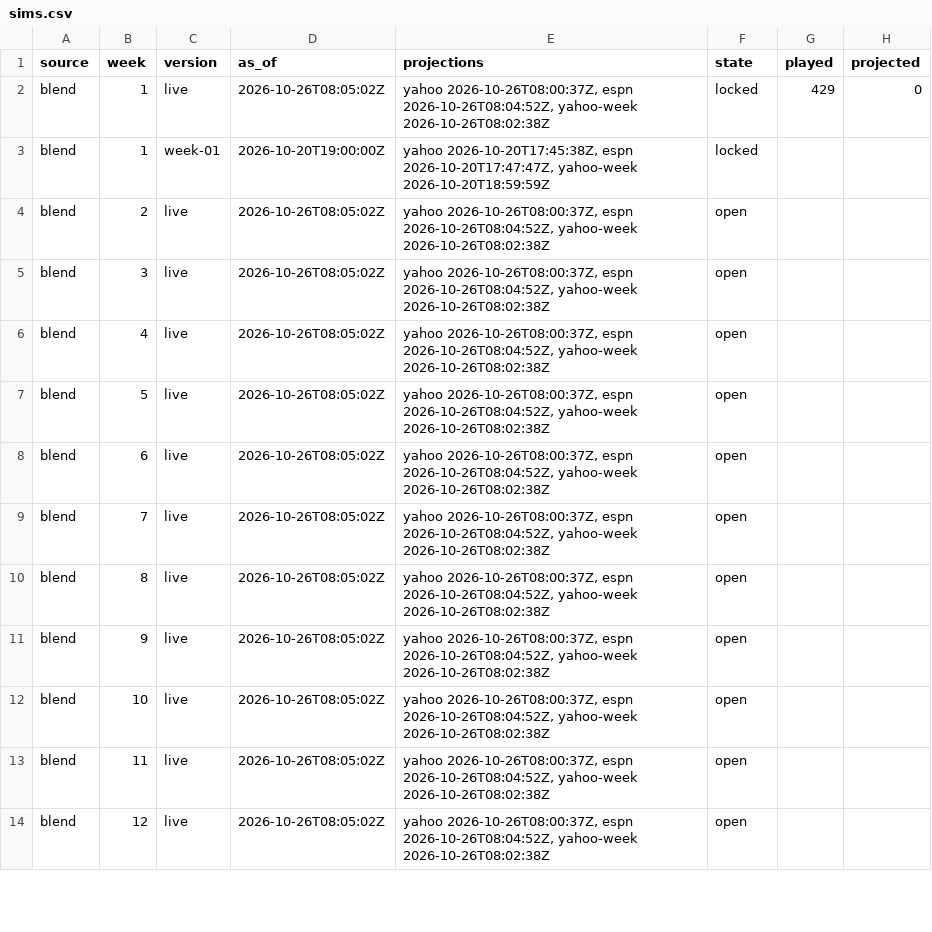
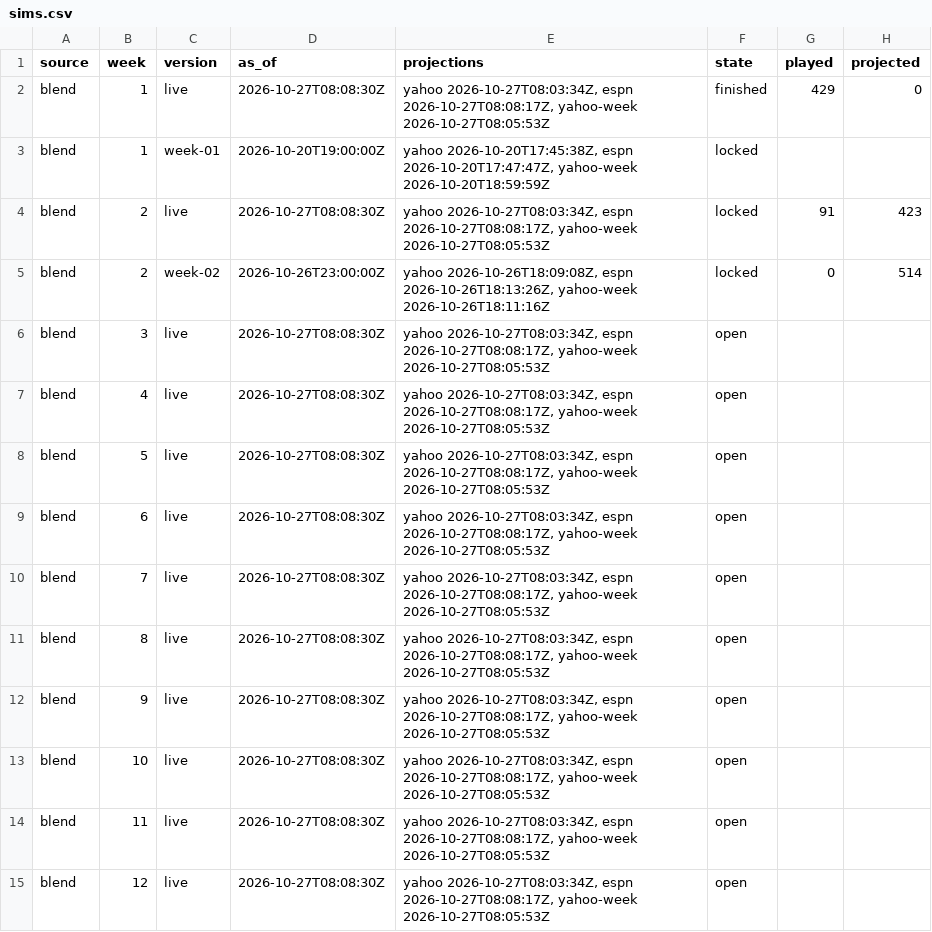
Before and after one commit to Dziesma/fantasy-lombards, a CSV file: data/yahoo/sims.csv, drawn as a sheet; only a part is shown; the diff covers the shown part only.

```diff
--- a/data/yahoo/sims.csv
+++ b/data/yahoo/sims.csv
@@ -1,14 +1,15 @@
 source,week,version,as_of,projections,state,played,projected
-blend,1,live,2026-10-26T08:05:02Z,"yahoo 2026-10-26T08:00:37Z, espn 2026-10-26T08:04:52Z, yahoo-week 2026-10-26T08:02:38Z",locked,429,0
+blend,1,live,2026-10-27T08:08:30Z,"yahoo 2026-10-27T08:03:34Z, espn 2026-10-27T08:08:17Z, yahoo-week 2026-10-27T08:05:53Z",finished,429,0
 blend,1,week-01,2026-10-20T19:00:00Z,"yahoo 2026-10-20T17:45:38Z, espn 2026-10-20T17:47:47Z, yahoo-week 2026-10-20T18:59:59Z",locked,,
-blend,2,live,2026-10-26T08:05:02Z,"yahoo 2026-10-26T08:00:37Z, espn 2026-10-26T08:04:52Z, yahoo-week 2026-10-26T08:02:38Z",open,,
-blend,3,live,2026-10-26T08:05:02Z,"yahoo 2026-10-26T08:00:37Z, espn 2026-10-26T08:04:52Z, yahoo-week 2026-10-26T08:02:38Z",open,,
-blend,4,live,2026-10-26T08:05:02Z,"yahoo 2026-10-26T08:00:37Z, espn 2026-10-26T08:04:52Z, yahoo-week 2026-10-26T08:02:38Z",open,,
-blend,5,live,2026-10-26T08:05:02Z,"yahoo 2026-10-26T08:00:37Z, espn 2026-10-26T08:04:52Z, yahoo-week 2026-10-26T08:02:38Z",open,,
-blend,6,live,2026-10-26T08:05:02Z,"yahoo 2026-10-26T08:00:37Z, espn 2026-10-26T08:04:52Z, yahoo-week 2026-10-26T08:02:38Z",open,,
-blend,7,live,2026-10-26T08:05:02Z,"yahoo 2026-10-26T08:00:37Z, espn 2026-10-26T08:04:52Z, yahoo-week 2026-10-26T08:02:38Z",open,,
-blend,8,live,2026-10-26T08:05:02Z,"yahoo 2026-10-26T08:00:37Z, espn 2026-10-26T08:04:52Z, yahoo-week 2026-10-26T08:02:38Z",open,,
-blend,9,live,2026-10-26T08:05:02Z,"yahoo 2026-10-26T08:00:37Z, espn 2026-10-26T08:04:52Z, yahoo-week 2026-10-26T08:02:38Z",open,,
-blend,10,live,2026-10-26T08:05:02Z,"yahoo 2026-10-26T08:00:37Z, espn 2026-10-26T08:04:52Z, yahoo-week 2026-10-26T08:02:38Z",open,,
-blend,11,live,2026-10-26T08:05:02Z,"yahoo 2026-10-26T08:00:37Z, espn 2026-10-26T08:04:52Z, yahoo-week 2026-10-26T08:02:38Z",open,,
-blend,12,live,2026-10-26T08:05:02Z,"yahoo 2026-10-26T08:00:37Z, espn 2026-10-26T08:04:52Z, yahoo-week 2026-10-26T08:02:38Z",open,,
+blend,2,live,2026-10-27T08:08:30Z,"yahoo 2026-10-27T08:03:34Z, espn 2026-10-27T08:08:17Z, yahoo-week 2026-10-27T08:05:53Z",locked,91,423
+blend,2,week-02,2026-10-26T23:00:00Z,"yahoo 2026-10-26T18:09:08Z, espn 2026-10-26T18:13:26Z, yahoo-week 2026-10-26T18:11:16Z",locked,0,514
+blend,3,live,2026-10-27T08:08:30Z,"yahoo 2026-10-27T08:03:34Z, espn 2026-10-27T08:08:17Z, yahoo-week 2026-10-27T08:05:53Z",open,,
+blend,4,live,2026-10-27T08:08:30Z,"yahoo 2026-10-27T08:03:34Z, espn 2026-10-27T08:08:17Z, yahoo-week 2026-10-27T08:05:53Z",open,,
+blend,5,live,2026-10-27T08:08:30Z,"yahoo 2026-10-27T08:03:34Z, espn 2026-10-27T08:08:17Z, yahoo-week 2026-10-27T08:05:53Z",open,,
+blend,6,live,2026-10-27T08:08:30Z,"yahoo 2026-10-27T08:03:34Z, espn 2026-10-27T08:08:17Z, yahoo-week 2026-10-27T08:05:53Z",open,,
+blend,7,live,2026-10-27T08:08:30Z,"yahoo 2026-10-27T08:03:34Z, espn 2026-10-27T08:08:17Z, yahoo-week 2026-10-27T08:05:53Z",open,,
+blend,8,live,2026-10-27T08:08:30Z,"yahoo 2026-10-27T08:03:34Z, espn 2026-10-27T08:08:17Z, yahoo-week 2026-10-27T08:05:53Z",open,,
+blend,9,live,2026-10-27T08:08:30Z,"yahoo 2026-10-27T08:03:34Z, espn 2026-10-27T08:08:17Z, yahoo-week 2026-10-27T08:05:53Z",open,,
+blend,10,live,2026-10-27T08:08:30Z,"yahoo 2026-10-27T08:03:34Z, espn 2026-10-27T08:08:17Z, yahoo-week 2026-10-27T08:05:53Z",open,,
+blend,11,live,2026-10-27T08:08:30Z,"yahoo 2026-10-27T08:03:34Z, espn 2026-10-27T08:08:17Z, yahoo-week 2026-10-27T08:05:53Z",open,,
+blend,12,live,2026-10-27T08:08:30Z,"yahoo 2026-10-27T08:03:34Z, espn 2026-10-27T08:08:17Z, yahoo-week 2026-10-27T08:05:53Z",open,,
```
Also changed, not shown: 2 added rows and 110 edited cells elsewhere in this file, data/yahoo/players.csv, 3 other files.
